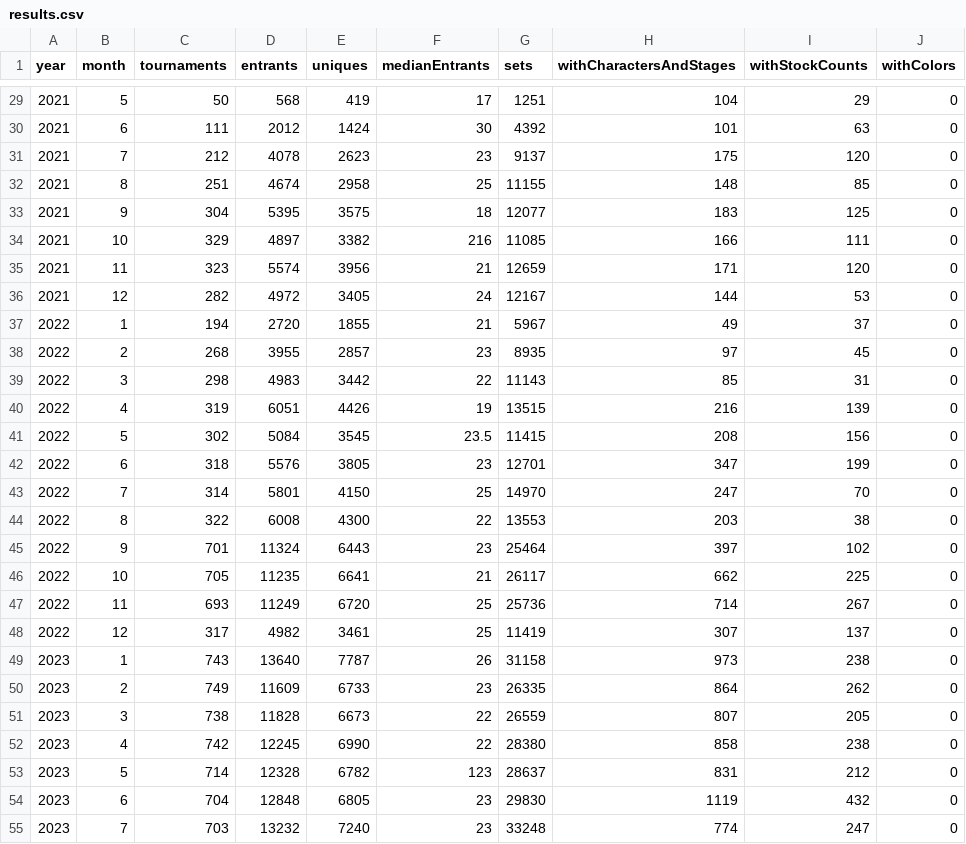
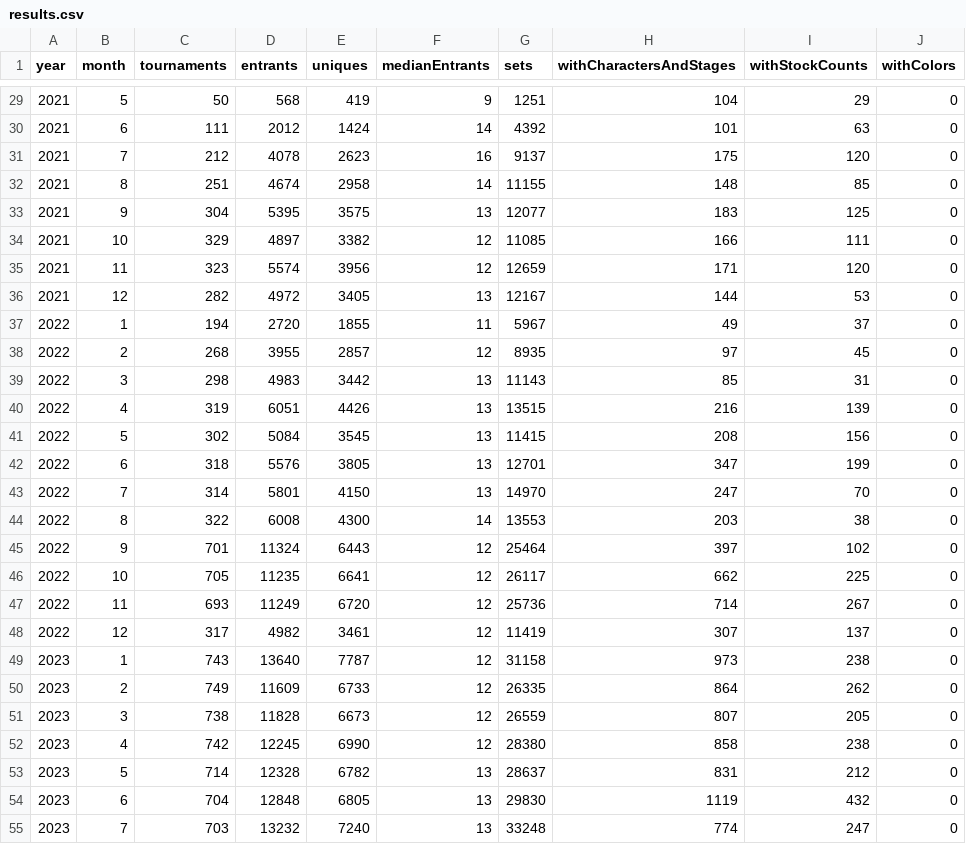
Before and after one commit to jmlee337/sgg-set-counter, a CSV file: results.csv, drawn as a sheet; only a part is shown, gaps mark what is left out; the diff covers the shown part only.

```diff
--- a/results.csv
+++ b/results.csv
@@ -29,27 +29,27 @@ year,month,tournaments,entrants,uniques,medianEntrants,sets,withCharactersAndSta
-2021,5,50,568,419,17,1251,104,29,0
-2021,6,111,2012,1424,30,4392,101,63,0
-2021,7,212,4078,2623,23,9137,175,120,0
-2021,8,251,4674,2958,25,11155,148,85,0
-2021,9,304,5395,3575,18,12077,183,125,0
-2021,10,329,4897,3382,216,11085,166,111,0
-2021,11,323,5574,3956,21,12659,171,120,0
-2021,12,282,4972,3405,24,12167,144,53,0
-2022,1,194,2720,1855,21,5967,49,37,0
-2022,2,268,3955,2857,23,8935,97,45,0
-2022,3,298,4983,3442,22,11143,85,31,0
-2022,4,319,6051,4426,19,13515,216,139,0
-2022,5,302,5084,3545,23.5,11415,208,156,0
-2022,6,318,5576,3805,23,12701,347,199,0
-2022,7,314,5801,4150,25,14970,247,70,0
-2022,8,322,6008,4300,22,13553,203,38,0
-2022,9,701,11324,6443,23,25464,397,102,0
-2022,10,705,11235,6641,21,26117,662,225,0
-2022,11,693,11249,6720,25,25736,714,267,0
-2022,12,317,4982,3461,25,11419,307,137,0
-2023,1,743,13640,7787,26,31158,973,238,0
-2023,2,749,11609,6733,23,26335,864,262,0
-2023,3,738,11828,6673,22,26559,807,205,0
-2023,4,742,12245,6990,22,28380,858,238,0
-2023,5,714,12328,6782,123,28637,831,212,0
-2023,6,704,12848,6805,23,29830,1119,432,0
-2023,7,703,13232,7240,23,33248,774,247,0
+2021,5,50,568,419,9,1251,104,29,0
+2021,6,111,2012,1424,14,4392,101,63,0
+2021,7,212,4078,2623,16,9137,175,120,0
+2021,8,251,4674,2958,14,11155,148,85,0
+2021,9,304,5395,3575,13,12077,183,125,0
+2021,10,329,4897,3382,12,11085,166,111,0
+2021,11,323,5574,3956,12,12659,171,120,0
+2021,12,282,4972,3405,13,12167,144,53,0
+2022,1,194,2720,1855,11,5967,49,37,0
+2022,2,268,3955,2857,12,8935,97,45,0
+2022,3,298,4983,3442,13,11143,85,31,0
+2022,4,319,6051,4426,13,13515,216,139,0
+2022,5,302,5084,3545,13,11415,208,156,0
+2022,6,318,5576,3805,13,12701,347,199,0
+2022,7,314,5801,4150,13,14970,247,70,0
+2022,8,322,6008,4300,14,13553,203,38,0
+2022,9,701,11324,6443,12,25464,397,102,0
+2022,10,705,11235,6641,12,26117,662,225,0
+2022,11,693,11249,6720,12,25736,714,267,0
+2022,12,317,4982,3461,12,11419,307,137,0
+2023,1,743,13640,7787,12,31158,973,238,0
+2023,2,749,11609,6733,12,26335,864,262,0
+2023,3,738,11828,6673,12,26559,807,205,0
+2023,4,742,12245,6990,12,28380,858,238,0
+2023,5,714,12328,6782,13,28637,831,212,0
+2023,6,704,12848,6805,13,29830,1119,432,0
+2023,7,703,13232,7240,13,33248,774,247,0
```
Also changed, not shown: 55 edited cells elsewhere in this file, 1 other file.
